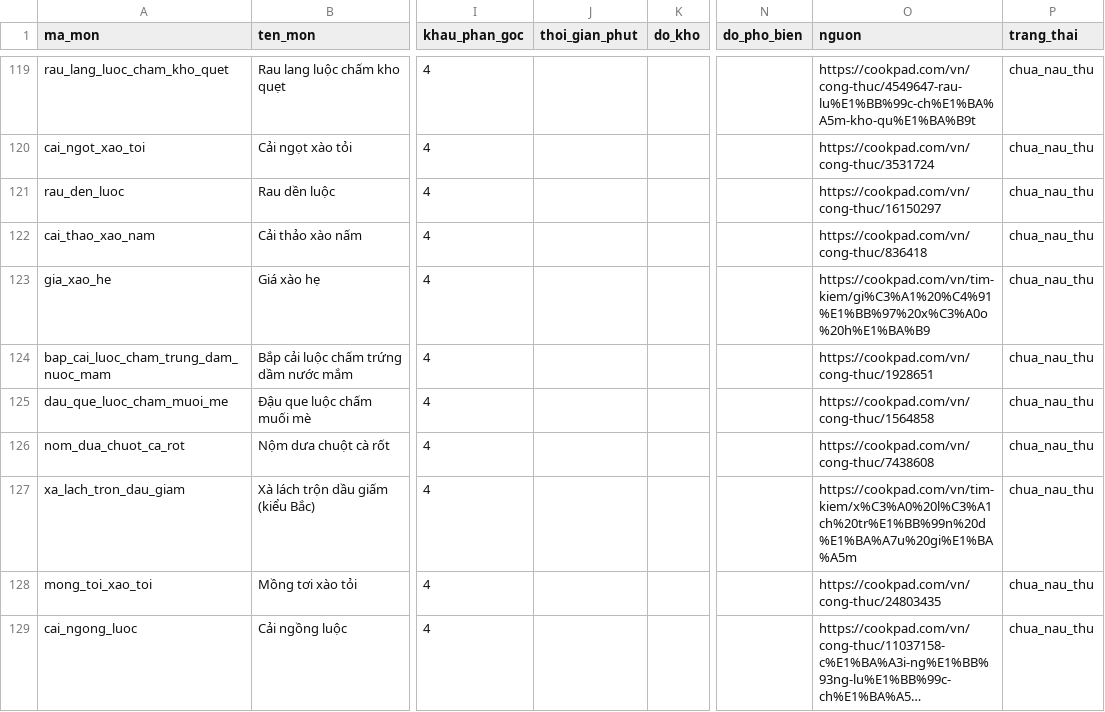
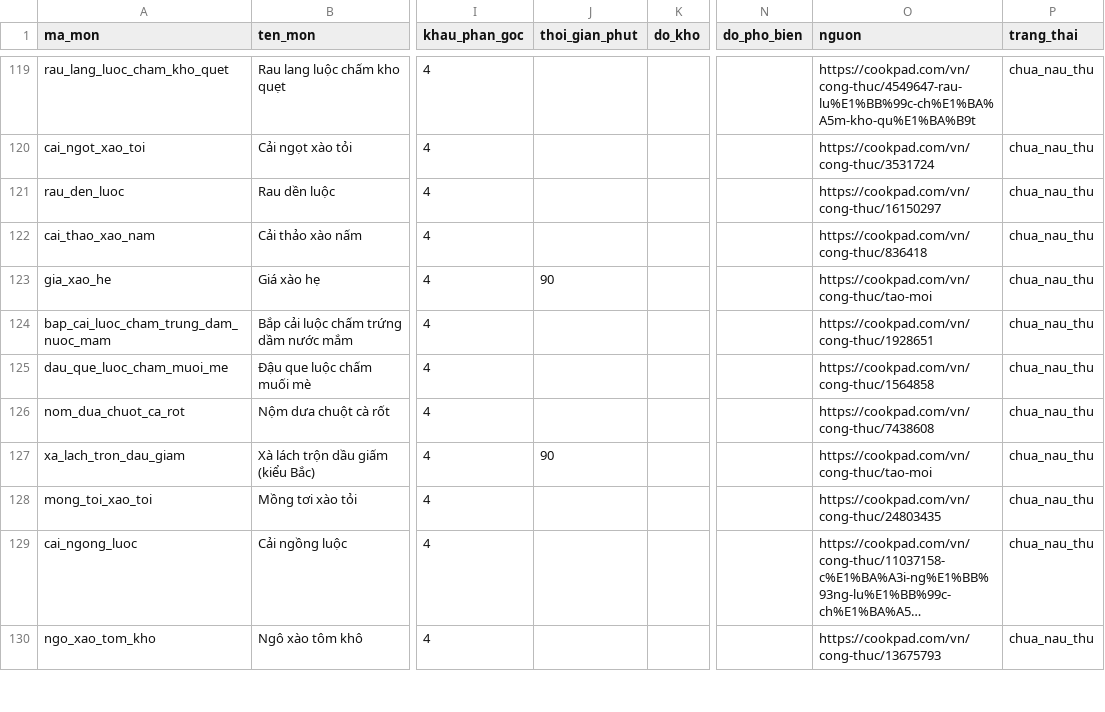
Before and after one commit to quaitinh/ca-chef, a CSV file: data/de_xuat/mon_an_moi.csv, drawn as a sheet; only a part is shown, gaps mark what is left out; the shorter side is filled out with more unchanged rows; long unchanged cells end in …; the diff covers the shown part only; the diff names each change by its address in the sheet, - before the commit and + after, or states it on an @@ line.

```diff
--- a/data/de_xuat/mon_an_moi.csv
+++ b/data/de_xuat/mon_an_moi.csv
-J123 (thoi_gian_phut): (empty)
+J123 (thoi_gian_phut): 90
-O123 (nguon): https://cookpad.com/vn/tim-kiem/gi%C3%A1%20%C4%91%E1%BB%97%20x%C3%A0o%20h%E1%BA%B9
+O123 (nguon): https://cookpad.com/vn/cong-thuc/tao-moi
-J127 (thoi_gian_phut): (empty)
+J127 (thoi_gian_phut): 90
-O127 (nguon): https://cookpad.com/vn/tim-kiem/x%C3%A0%20l%C3%A1ch%20tr%E1%BB%99n%20d%E1%BA%A7u%20gi%E1%BA%A5m
+O127 (nguon): https://cookpad.com/vn/cong-thuc/tao-moi
```
Also changed, not shown: 11 edited cells elsewhere in this file, 5 other files.
